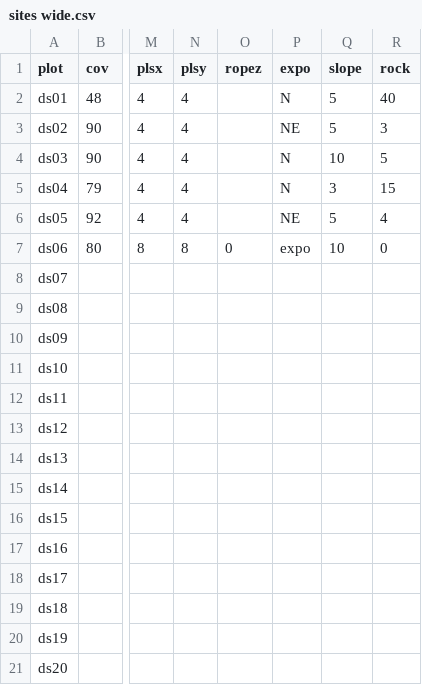
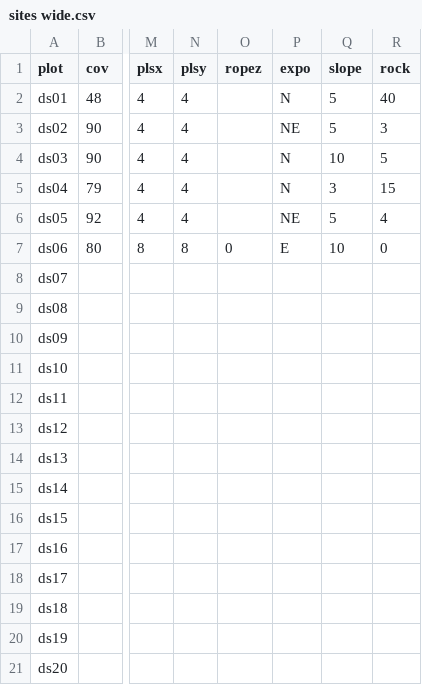
Before and after one commit to rforge/vegsoup, a CSV file: testing/dachstein dta/sites wide.csv, drawn as a sheet; only a part is shown, gaps mark what is left out; the diff names each change by its address in the sheet, - before the commit and + after, or states it on an @@ line.

Commit message:
plot;cov;tcov1;tcov2;scov;hcov;mcov;htl1;htl2;hsl;hhl1;hhl2;plsx;plsy;ropez;expo;slope;rock;bare;stones;soil;comment;date;location;longitude;latitude;altitude;precision.horizontal;precision.vertical ds01;48;0;0;0;40;10;0;0;0;0,15;0,03;4;4;;N;5;40;2;10;Rendzina;;2011-08-31;Dachstein, Gjaidsteingrube;13.658399E;47.495422N;2086;3;6 ds02;90;0;0;0;80;15;0;0;0;0,2;0,03;4;4;;NE;5;3;3;4;Rendzina;;2011-08-31;Dachstein, Gjaidsteingrube;13.657310E;47.496372N;2083;6;8 ds03;90;0;0;0;88;3;0;0;0;0,1;0,03;4;4;;N;10;5;2;3;Rendzina;;2011-08-31;Dachstein, Gjaidsteingrube;13.657411E;47.497101N;2087;7;10 ds04;79;0;0;0;77;3;0;0;0;0,2;0,05;4;4;;N;3;15;2;4;Rendzina;;2011-08-31;Dachstein, Gjaidsteingrube;13.657188E;47.497196N;2077;6;8 ds05;92;0;0;0;80;15;0;0;0;0,15;0,03;4;4;;NE;5;4;3;1;Rendzina;;2011-08-31;Dachstein, Gjaidsteingrube;13.656323E;47.498145N;2064;8;17 ds06;80;0;35;50;40;3;0;5;2,5;1;0,25;8;8;0;E;10;0;0;45;Syrosem, Rendzina;;2012-07-31;Dachstein, Hinterer Gosausee;13.547307E;47.500314N;9999;8;20 ds07;;;;;;;;;;;;;;;;;;;;;;;;13.637658E;47.483434N;9999;8;20 ds08;;;;;;;;;;;;;;;;;;;;;;;;13.642202E;47.485026N;9999;8;20 ds09;;;;;;;;;;;;;;;;;;;;;;;;13.646646E;47.486446N;9999;8;20 ds10;;;;;;;;;;;;;;;;;;;;;;;;13.647705E;47.487107N;9999;8;20 ds11;;;;;;;;;;;;;;;;;;;;;;;;13.649827E;47.487573N;9999;8;20 ds12;;;;;;;;;;;;;;;;;;;;;;;;13.649798E;47.487322N;9999;8;20 ds13;;;;;;;;;;;;;;;;;;;;;;;;13.650236E;47.487436N;9999;8;20 ds14;;;;;;;;;;;;;;;;;;;;;;;;13.650715E;47.487179N;9999;8;20 ds15;;;;;;;;;;;;;;;;;;;;;;;;13.650716E;47.487444N;9999;8;20 ds16;;;;;;;;;;;;;;;;;;;;;;;;13.649503E;47.487610N;9999;8;20 ds17;;;;;;;;;;;;;;;;;;;;;;;;13.641164E;47.492985N;9999;8;20 ds18;;;;;;;;;;;;;;;;;;;;;;;;13.644679E;47.493703N;9999;8;20 ds19;;;;;;;;;;;;;;;;;;;;;;;;13.646908E;47.500653N;9999;8;20 ds20;;;;;;;;;;;;;;;;;;;;;;;;13.683628E;47.493623N;9999;8;20
git-svn-id: svn://svn.r-forge.r-project.org/svnroot/vegsoup@377 edb9625f-4e0d-4859-8d74-9fd3b1da38cb

```diff
--- a/testing/dachstein dta/sites wide.csv
+++ b/testing/dachstein dta/sites wide.csv
-P7 (expo): expo
+P7 (expo): E
```
Also changed, not shown: 3 other files.
